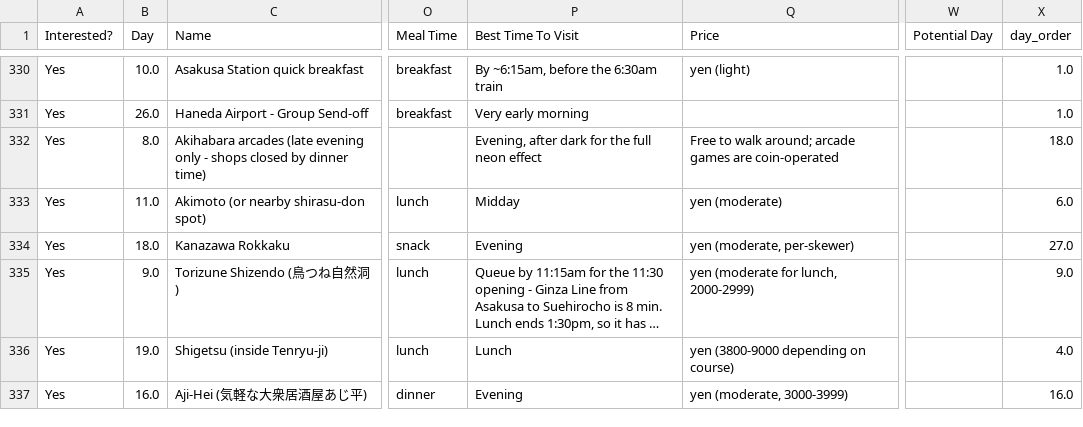
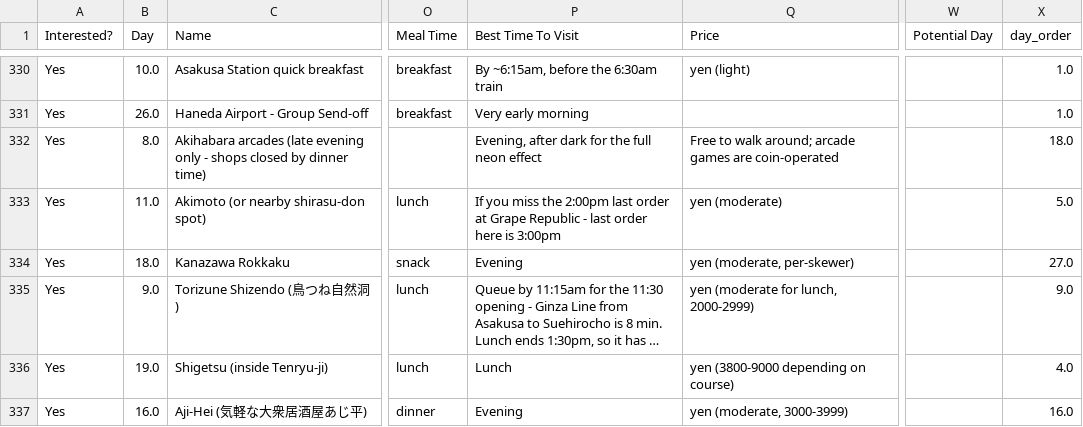
Before and after one commit to eda-he/trips, a CSV file: stops.csv, drawn as a sheet; only a part is shown, gaps mark what is left out; long unchanged cells end in …; the diff covers the shown part only; the diff names each change by its address in the sheet, - before the commit and + after, or states it on an @@ line.

```diff
--- a/stops.csv
+++ b/stops.csv
-P333 (Best Time To Visit): Midday
+P333 (Best Time To Visit): If you miss the 2:00pm last order at Grape Republic - last order here is 3:00pm
-X333 (day_order): 6.0
+X333 (day_order): 5.0
```
Also changed, not shown: 80 edited cells elsewhere in this file, 1 other file.
